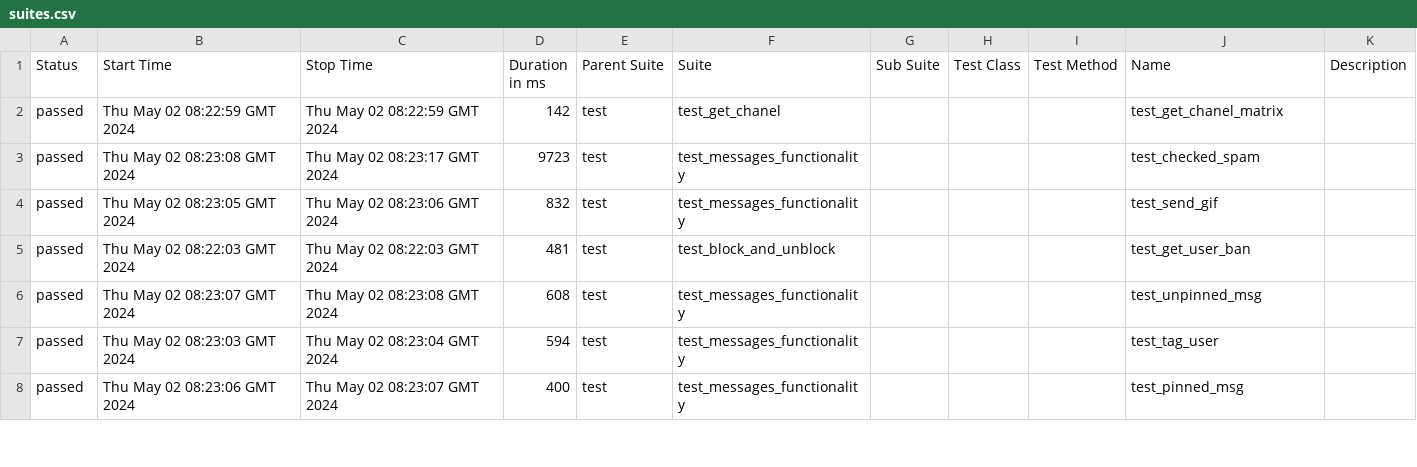
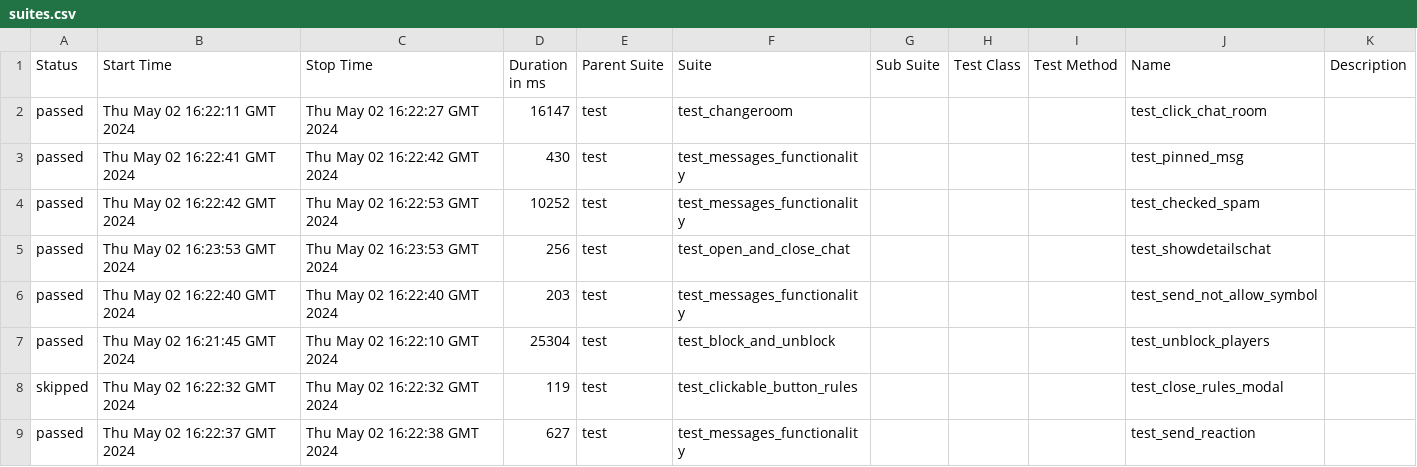
Before and after one commit to VladimirSaf95/ChatProject, a CSV file: data/suites.csv, drawn as a sheet; only a part is shown; the diff covers the shown part only.

Commit message:
Deploying to gh-pages from @ VladimirSaf95/ChatProject@da937cbf63d1af45d0021944f047c50247688d9a 🚀

```diff
--- a/data/suites.csv
+++ b/data/suites.csv
@@ -1,8 +1,9 @@
 "Status","Start Time","Stop Time","Duration in ms","Parent Suite","Suite","Sub Suite","Test Class","Test Method","Name","Description"
-"passed","Thu May 02 08:22:59 GMT 2024","Thu May 02 08:22:59 GMT 2024","142","test","test_get_chanel","","","","test_get_chanel_matrix",""
-"passed","Thu May 02 08:23:08 GMT 2024","Thu May 02 08:23:17 GMT 2024","9723","test","test_messages_functionality","","","","test_checked_spam",""
-"passed","Thu May 02 08:23:05 GMT 2024","Thu May 02 08:23:06 GMT 2024","832","test","test_messages_functionality","","","","test_send_gif",""
-"passed","Thu May 02 08:22:03 GMT 2024","Thu May 02 08:22:03 GMT 2024","481","test","test_block_and_unblock","","","","test_get_user_ban",""
-"passed","Thu May 02 08:23:07 GMT 2024","Thu May 02 08:23:08 GMT 2024","608","test","test_messages_functionality","","","","test_unpinned_msg",""
-"passed","Thu May 02 08:23:03 GMT 2024","Thu May 02 08:23:04 GMT 2024","594","test","test_messages_functionality","","","","test_tag_user",""
-"passed","Thu May 02 08:23:06 GMT 2024","Thu May 02 08:23:07 GMT 2024","400","test","test_messages_functionality","","","","test_pinned_msg",""
+"passed","Thu May 02 16:22:11 GMT 2024","Thu May 02 16:22:27 GMT 2024","16147","test","test_changeroom","","","","test_click_chat_room",""
+"passed","Thu May 02 16:22:41 GMT 2024","Thu May 02 16:22:42 GMT 2024","430","test","test_messages_functionality","","","","test_pinned_msg",""
+"passed","Thu May 02 16:22:42 GMT 2024","Thu May 02 16:22:53 GMT 2024","10252","test","test_messages_functionality","","","","test_checked_spam",""
+"passed","Thu May 02 16:23:53 GMT 2024","Thu May 02 16:23:53 GMT 2024","256","test","test_open_and_close_chat","","","","test_showdetailschat",""
+"passed","Thu May 02 16:22:40 GMT 2024","Thu May 02 16:22:40 GMT 2024","203","test","test_messages_functionality","","","","test_send_not_allow_symbol",""
+"passed","Thu May 02 16:21:45 GMT 2024","Thu May 02 16:22:10 GMT 2024","25304","test","test_block_and_unblock","","","","test_unblock_players",""
+"skipped","Thu May 02 16:22:32 GMT 2024","Thu May 02 16:22:32 GMT 2024","119","test","test_clickable_button_rules","","","","test_close_rules_modal",""
+"passed","Thu May 02 16:22:37 GMT 2024","Thu May 02 16:22:38 GMT 2024","627","test","test_messages_functionality","","","","test_send_reaction",""
```
Also changed, not shown: 2 added rows, 3 removed rows and 65 edited cells elsewhere in this file, data/behaviors.csv, 47 other files.
